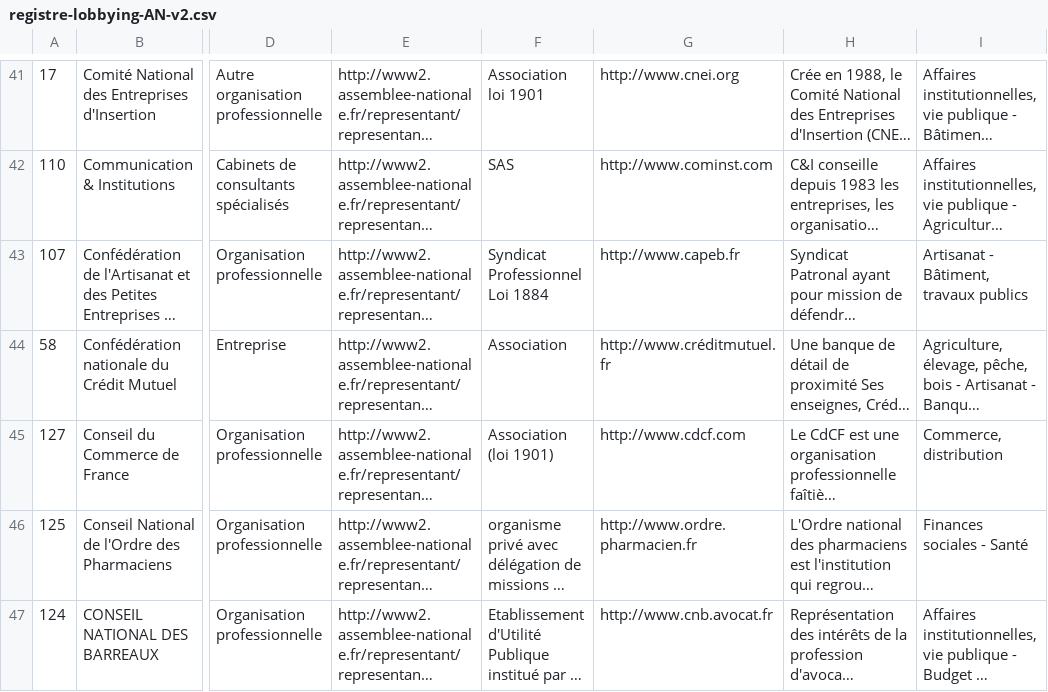
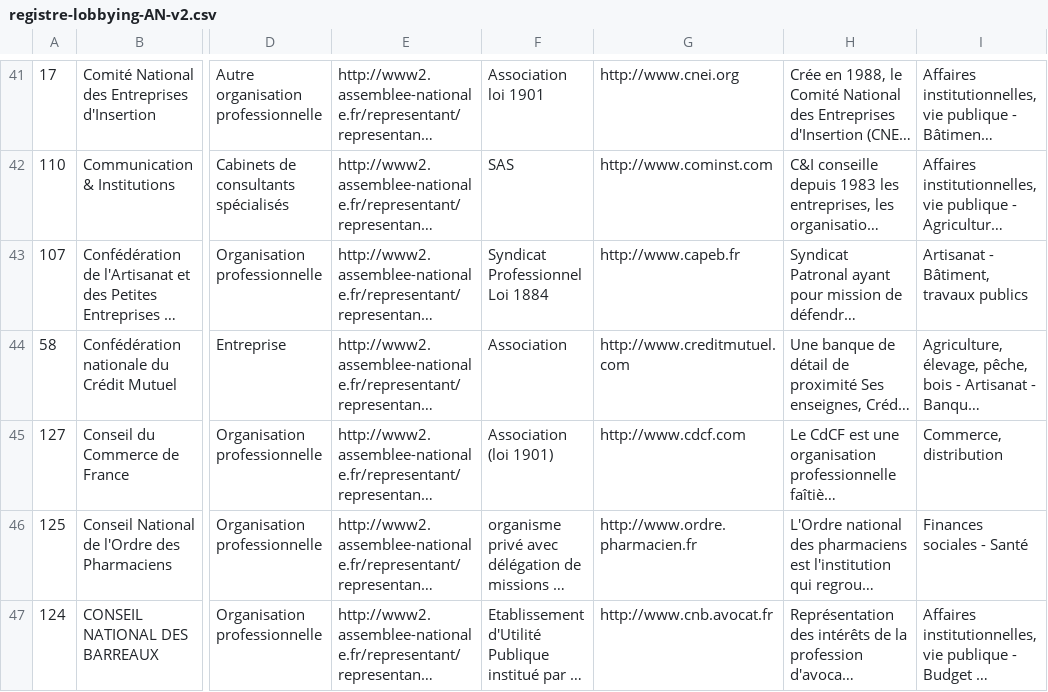
Before and after one commit to regardscitoyens/registres-lobbying, a CSV file: data/registre-lobbying-AN-v2.csv, drawn as a sheet; only a part is shown, gaps mark what is left out; long unchanged cells end in …; the diff names each change by its address in the sheet, - before the commit and + after, or states it on an @@ line.

Commit message:
update registre

```diff
--- a/data/registre-lobbying-AN-v2.csv
+++ b/data/registre-lobbying-AN-v2.csv
-G44: http://www.créditmutuel.fr
+G44: http://www.creditmutuel.com
```
Also changed, not shown: 3 other files.
